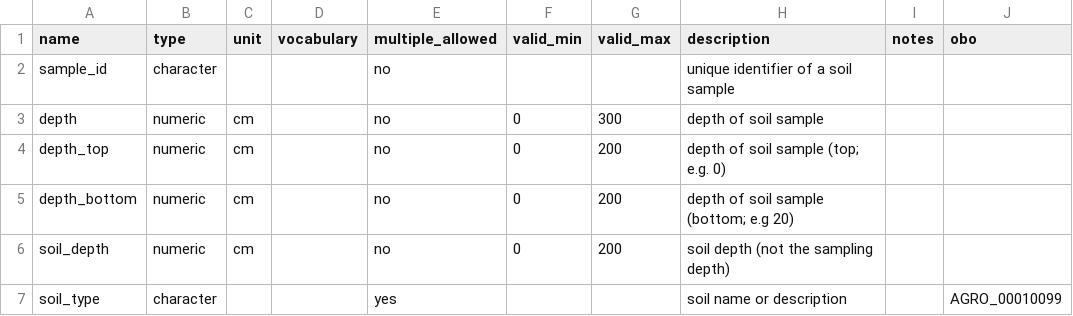
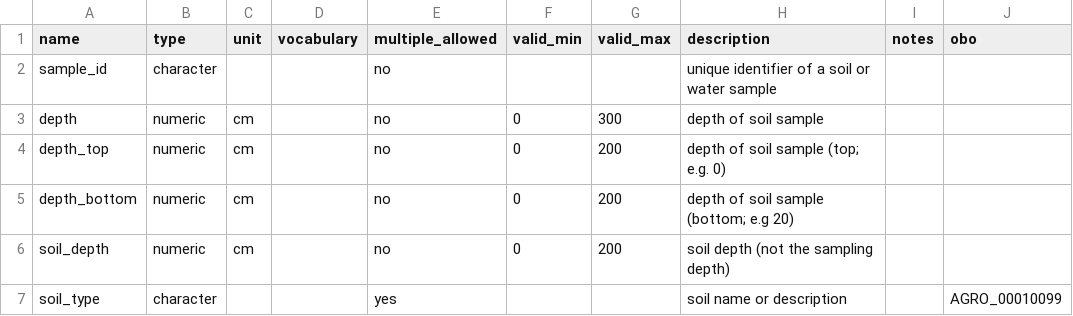
Before and after one commit to controvoc/terminag, a CSV file: variables/variables_soil.csv, drawn as a sheet; only a part is shown.

Commit message:
Describe sample_id as a soil or water sample identifier

```diff
--- a/variables/variables_soil.csv
+++ b/variables/variables_soil.csv
@@ -1,3 +1,3 @@
 name,type,unit,vocabulary,multiple_allowed,valid_min,valid_max,description,notes,obo
-sample_id,character,,,no,,,unique identifier of a soil sample,,
+sample_id,character,,,no,,,unique identifier of a soil or water sample,,
 depth,numeric,cm,,no,0,300,depth of soil sample,,
```
